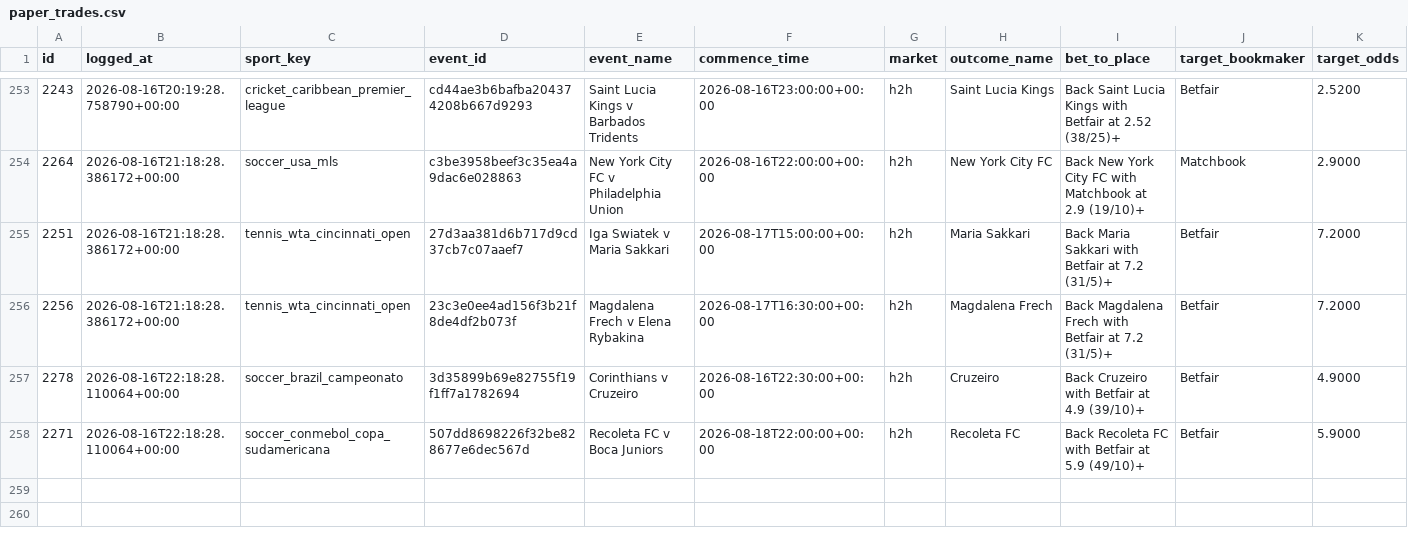
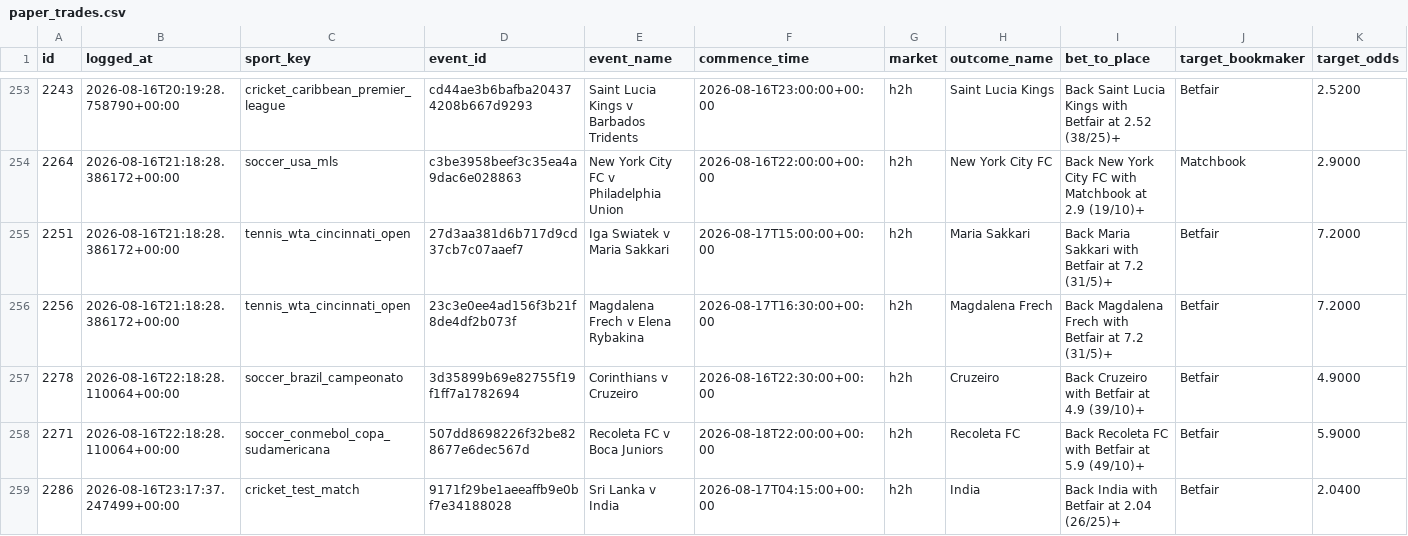
Before and after one commit to KamvysisPuzzles/sports-stat-arb, a CSV file: data/paper_trades.csv, drawn as a sheet; only a part is shown, gaps mark what is left out; rows hold the shown columns only; the diff names each change by its address in the sheet, - before the commit and + after, or states it on an @@ line.

```diff
--- a/data/paper_trades.csv
+++ b/data/paper_trades.csv
+row 259: 2286 | 2026-08-16T23:17:37.247499+00:00 | cricket_test_match | 9171f29be1aeeaffb9e0bf7e34188028 | Sri Lanka v India | 2026-08-17T04:15:00+00:00 | h2h | India | Back India with Betfair at 2.04 (26/25)+ | Betfair | 2.0400
```
Also changed, not shown: 2 other files.
